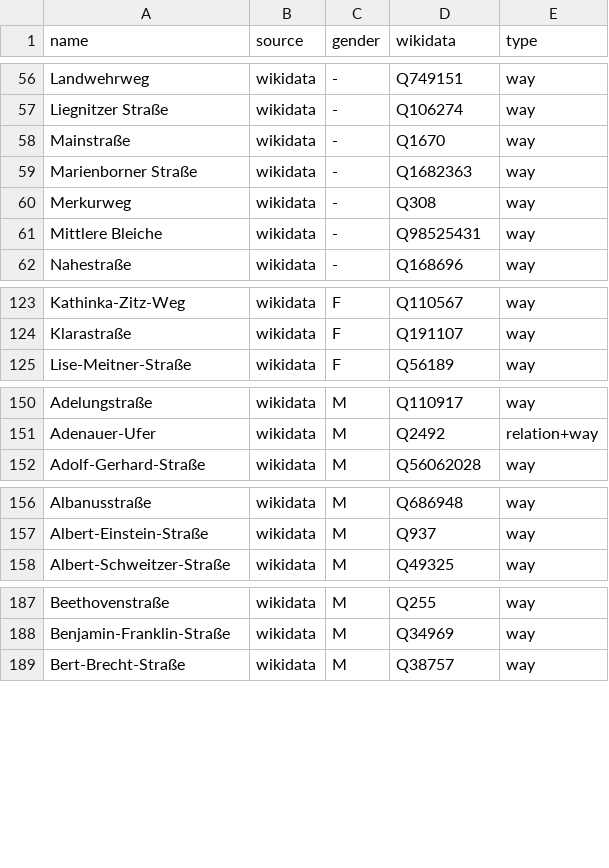
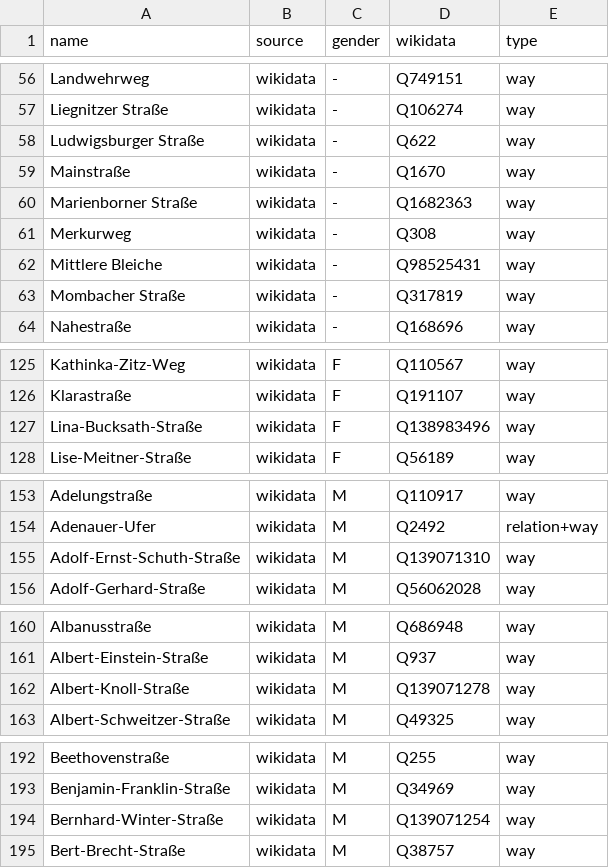
Before and after one commit to EqualStreetNames/equalstreetnames-mainz, a CSV file: data/gender.csv, drawn as a sheet; only a part is shown, gaps mark what is left out; the diff covers the shown part only.

```diff
--- a/data/gender.csv
+++ b/data/gender.csv
@@ -57,2 +57,3 @@ Landwehrweg,wikidata,-,Q749151,way
 "Liegnitzer Straße",wikidata,-,Q106274,way
+"Ludwigsburger Straße",wikidata,-,Q622,way
 Mainstraße,wikidata,-,Q1670,way
@@ -61,2 +62,3 @@ Merkurweg,wikidata,-,Q308,way
 "Mittlere Bleiche",wikidata,-,Q98525431,way
+"Mombacher Straße",wikidata,-,Q317819,way
 Nahestraße,wikidata,-,Q168696,way
@@ -124,2 +126,3 @@ Kathinka-Zitz-Weg,wikidata,F,Q110567,way
 Klarastraße,wikidata,F,Q191107,way
+Lina-Bucksath-Straße,wikidata,F,Q138983496,way
 Lise-Meitner-Straße,wikidata,F,Q56189,way
@@ -151,2 +154,3 @@ Adelungstraße,wikidata,M,Q110917,way
 Adenauer-Ufer,wikidata,M,Q2492,relation+way
+Adolf-Ernst-Schuth-Straße,wikidata,M,Q139071310,way
 Adolf-Gerhard-Straße,wikidata,M,Q56062028,way
@@ -157,2 +161,3 @@ Albanusstraße,wikidata,M,Q686948,way
 Albert-Einstein-Straße,wikidata,M,Q937,way
+Albert-Knoll-Straße,wikidata,M,Q139071278,way
 Albert-Schweitzer-Straße,wikidata,M,Q49325,way
@@ -188,2 +193,3 @@ Beethovenstraße,wikidata,M,Q255,way
 Benjamin-Franklin-Straße,wikidata,M,Q34969,way
+Bernhard-Winter-Straße,wikidata,M,Q139071254,way
 Bert-Brecht-Straße,wikidata,M,Q38757,way
```
Also changed, not shown: 2 added rows elsewhere in this file, data/other.csv, 3 other files.
